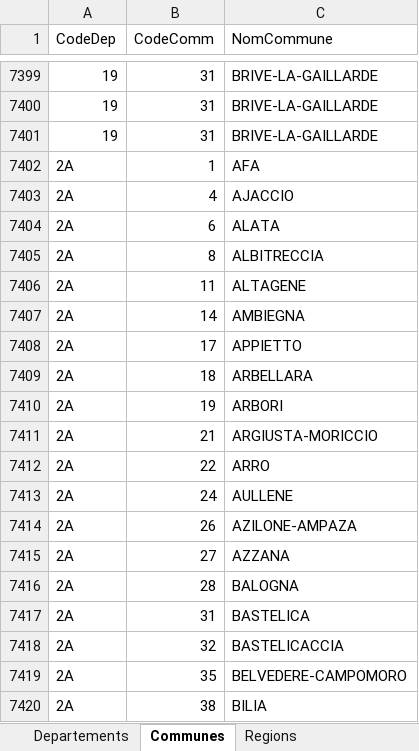
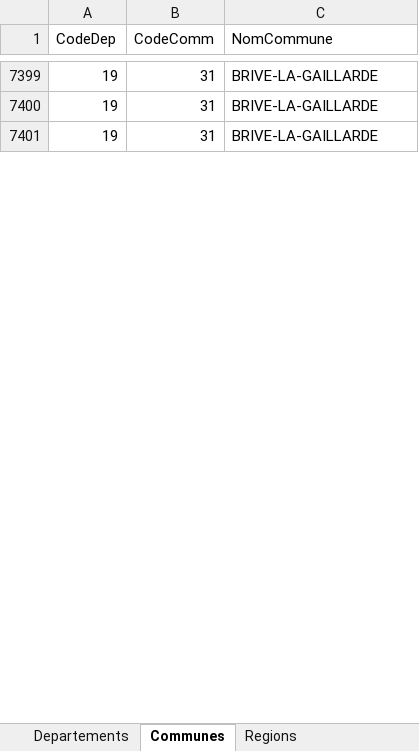
Before and after one commit to AnaisTh/M2_BI, an Excel workbook: donnees/donnees_departements_region/Codification départements et régions.xlsx, sheet Communes, drawn as a sheet; only a part is shown, gaps mark what is left out; values as stored, in another font and other column widths than the file's, no borders; removed rows and columns are numbered as before the commit, all else as after; the diff covers the shown part only; the diff names each change by its address in the sheet, - before the commit and + after, or states it on an @@ line.

Commit message:
Mise à jour des codifications + retrait des communes outre mer

```diff
--- a/donnees/donnees_departements_region/Codification départements et régions.xlsx (sheet Communes)
+++ b/donnees/donnees_departements_region/Codification départements et régions.xlsx (sheet Communes)
-row 7402: 2A | 1 | AFA
-row 7403: 2A | 4 | AJACCIO
-row 7404: 2A | 6 | ALATA
-row 7405: 2A | 8 | ALBITRECCIA
-row 7406: 2A | 11 | ALTAGENE
-row 7407: 2A | 14 | AMBIEGNA
-row 7408: 2A | 17 | APPIETTO
-row 7409: 2A | 18 | ARBELLARA
-row 7410: 2A | 19 | ARBORI
-row 7411: 2A | 21 | ARGIUSTA-MORICCIO
-row 7412: 2A | 22 | ARRO
-row 7413: 2A | 24 | AULLENE
-row 7414: 2A | 26 | AZILONE-AMPAZA
-row 7415: 2A | 27 | AZZANA
-row 7416: 2A | 28 | BALOGNA
-row 7417: 2A | 31 | BASTELICA
-row 7418: 2A | 32 | BASTELICACCIA
-row 7419: 2A | 35 | BELVEDERE-CAMPOMORO
-row 7420: 2A | 38 | BILIA
```
Also changed, not shown: 7 added rows, 545 removed rows, 248 moved rows and 1 edited cell elsewhere in this sheet, sheet Departements, formulas that keep their value.
